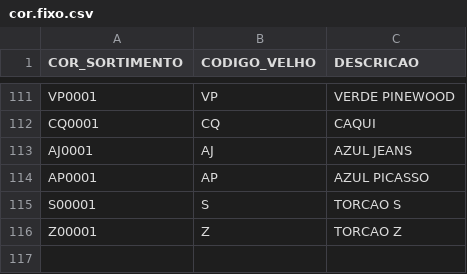
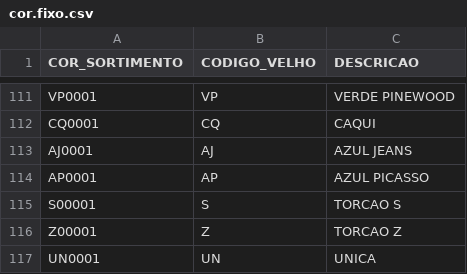
Before and after one commit to anselmobd/tuple-load, a CSV file: csv/cor.fixo.csv, drawn as a sheet; only a part is shown, gaps mark what is left out.

Commit message:
New values

```diff
--- a/csv/cor.fixo.csv
+++ b/csv/cor.fixo.csv
@@ -116 +116,2 @@
 "Z00001";"Z";"TORCAO Z"
+"UN0001";"UN";"UNICA"
```
Also changed, not shown: 1 other file.
